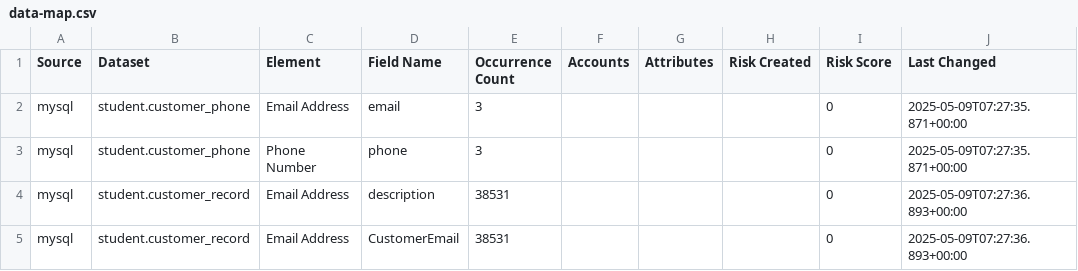
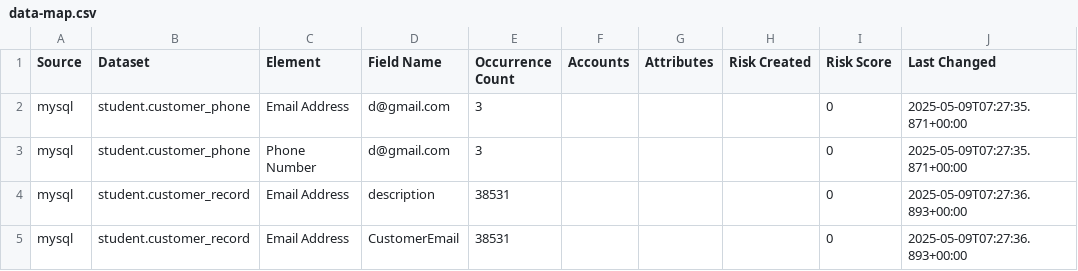
Before and after one commit to deepak-dev09/computer-science, a CSV file: data-map.csv, drawn as a sheet; only a part is shown; the diff names each change by its address in the sheet, - before the commit and + after, or states it on an @@ line.

Commit message:
file updated

```diff
--- a/data-map.csv
+++ b/data-map.csv
-D2 (Field Name): email
+D2 (Field Name): d@gmail.com
-D3 (Field Name): phone
+D3 (Field Name): d@gmail.com
```
